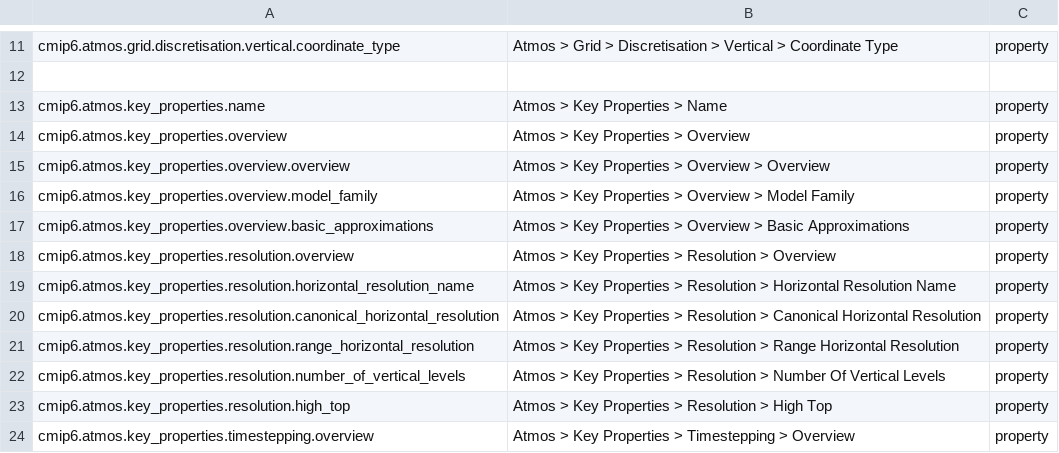
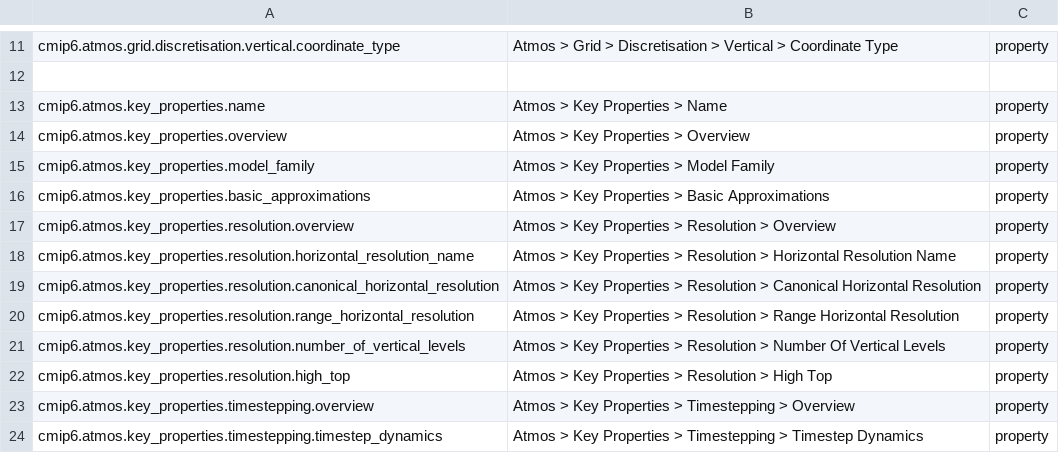
Before and after one commit to ES-DOC/cmip6-specializations-atmos, a CSV file: _atmos-ids-level-3.csv, drawn as a sheet; only a part is shown, gaps mark what is left out; the shorter side is filled out with more unchanged rows.

```diff
--- a/_atmos-ids-level-3.csv
+++ b/_atmos-ids-level-3.csv
@@ -14,5 +14,4 @@ cmip6.atmos.key_properties.name, Atmos > Key Properties > Name, property
 cmip6.atmos.key_properties.overview, Atmos > Key Properties > Overview, property
-cmip6.atmos.key_properties.overview.overview, Atmos > Key Properties > Overview > Overview, property
-cmip6.atmos.key_properties.overview.model_family, Atmos > Key Properties > Overview > Model Family, property
-cmip6.atmos.key_properties.overview.basic_approximations, Atmos > Key Properties > Overview > Basic Approximations, property
+cmip6.atmos.key_properties.model_family, Atmos > Key Properties > Model Family, property
+cmip6.atmos.key_properties.basic_approximations, Atmos > Key Properties > Basic Approximations, property
 cmip6.atmos.key_properties.resolution.overview, Atmos > Key Properties > Resolution > Overview, property
```
Also changed, not shown: _atmos-ids-level-1.csv, 3 other files.
